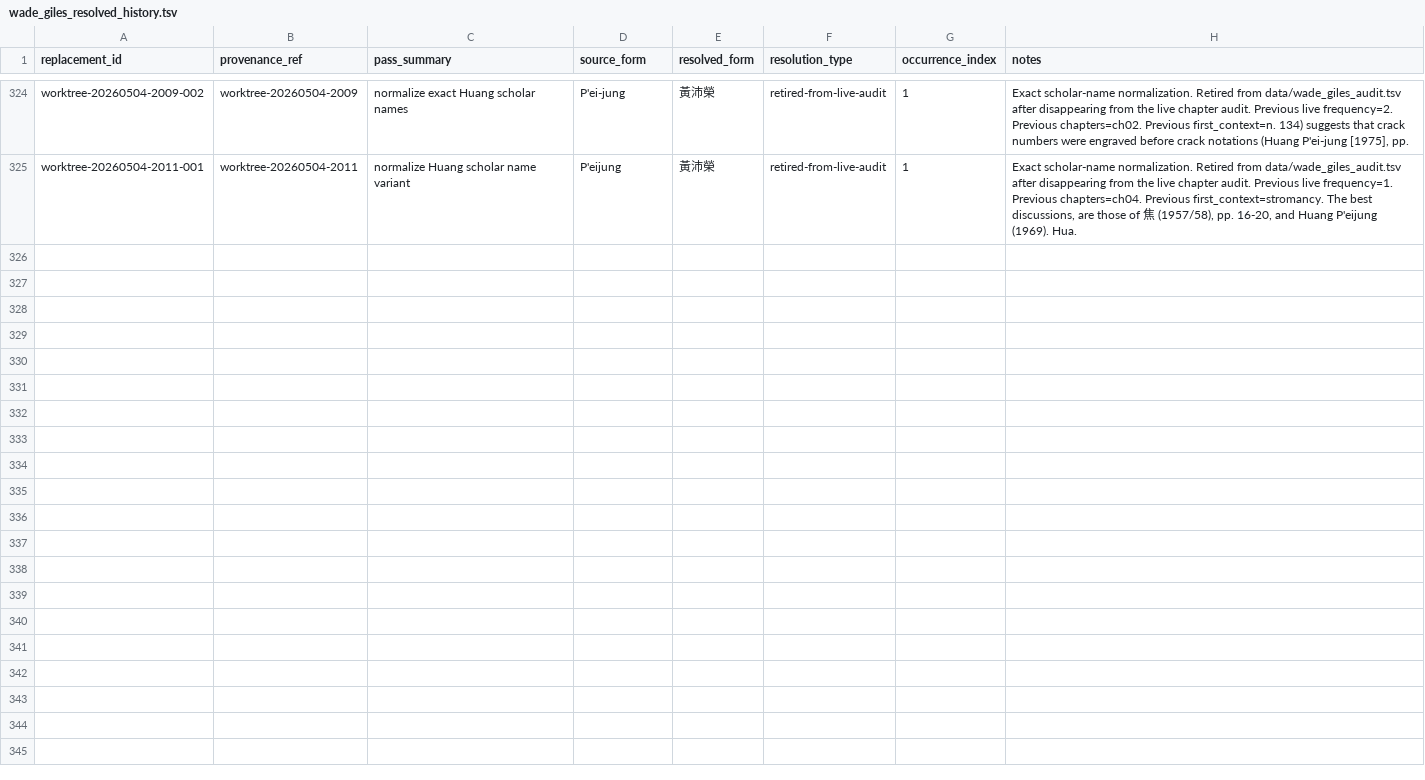
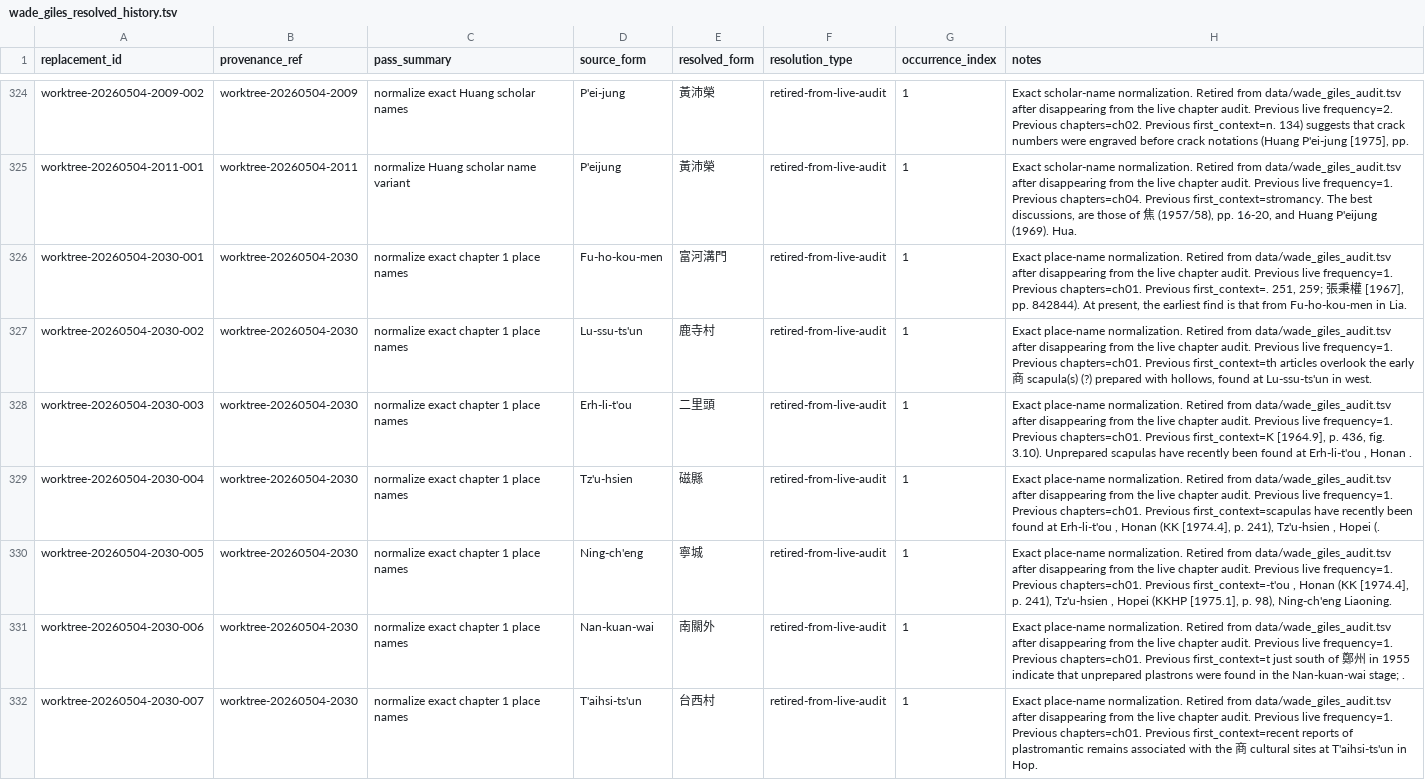
Before and after one commit to nh36/Keightley, a TSV file: data/wade_giles_resolved_history.tsv, drawn as a sheet; only a part is shown, gaps mark what is left out.

```diff
--- a/data/wade_giles_resolved_history.tsv
+++ b/data/wade_giles_resolved_history.tsv
@@ -325 +325,8 @@ worktree-20260504-2009-002	worktree-20260504-2009	normalize exact Huang scholar
 worktree-20260504-2011-001	worktree-20260504-2011	normalize Huang scholar name variant	P'eijung	黃沛榮	retired-from-live-audit	1	Exact scholar-name normalization. Retired from data/wade_giles_audit.tsv after disappearing from the live chapter audit. Previous live frequency=1. Previous chapters=ch04. Previous first_context=stromancy. The best discussions, are those of 焦 (1957/58), pp. 16-20, and Huang P'eijung (1969). Hua.
+worktree-20260504-2030-001	worktree-20260504-2030	normalize exact chapter 1 place names	Fu-ho-kou-men	富河溝門	retired-from-live-audit	1	Exact place-name normalization. Retired from data/wade_giles_audit.tsv after disappearing from the live chapter audit. Previous live frequency=1. Previous chapters=ch01. Previous first_context=. 251, 259; 張秉權 [1967], pp. 842844). At present, the earliest find is that from Fu-ho-kou-men in Lia.
+worktree-20260504-2030-002	worktree-20260504-2030	normalize exact chapter 1 place names	Lu-ssu-ts'un	鹿寺村	retired-from-live-audit	1	Exact place-name normalization. Retired from data/wade_giles_audit.tsv after disappearing from the live chapter audit. Previous live frequency=1. Previous chapters=ch01. Previous first_context=th articles overlook the early 商 scapula(s) (?) prepared with hollows, found at Lu-ssu-ts'un in west.
+worktree-20260504-2030-003	worktree-20260504-2030	normalize exact chapter 1 place names	Erh-li-t'ou	二里頭	retired-from-live-audit	1	Exact place-name normalization. Retired from data/wade_giles_audit.tsv after disappearing from the live chapter audit. Previous live frequency=1. Previous chapters=ch01. Previous first_context=K [1964.9], p. 436, fig. 3.10). Unprepared scapulas have recently been found at Erh-li-t'ou , Honan .
+worktree-20260504-2030-004	worktree-20260504-2030	normalize exact chapter 1 place names	Tz'u-hsien	磁縣	retired-from-live-audit	1	Exact place-name normalization. Retired from data/wade_giles_audit.tsv after disappearing from the live chapter audit. Previous live frequency=1. Previous chapters=ch01. Previous first_context=scapulas have recently been found at Erh-li-t'ou , Honan (KK [1974.4], p. 241), Tz'u-hsien , Hopei (.
+worktree-20260504-2030-005	worktree-20260504-2030	normalize exact chapter 1 place names	Ning-ch'eng	寧城	retired-from-live-audit	1	Exact place-name normalization. Retired from data/wade_giles_audit.tsv after disappearing from the live chapter audit. Previous live frequency=1. Previous chapters=ch01. Previous first_context=-t'ou , Honan (KK [1974.4], p. 241), Tz'u-hsien , Hopei (KKHP [1975.1], p. 98), Ning-ch'eng Liaoning.
+worktree-20260504-2030-006	worktree-20260504-2030	normalize exact chapter 1 place names	Nan-kuan-wai	南關外	retired-from-live-audit	1	Exact place-name normalization. Retired from data/wade_giles_audit.tsv after disappearing from the live chapter audit. Previous live frequency=1. Previous chapters=ch01. Previous first_context=t just south of 鄭州 in 1955 indicate that unprepared plastrons were found in the Nan-kuan-wai stage; .
+worktree-20260504-2030-007	worktree-20260504-2030	normalize exact chapter 1 place names	T'aihsi-ts'un	台西村	retired-from-live-audit	1	Exact place-name normalization. Retired from data/wade_giles_audit.tsv after disappearing from the live chapter audit. Previous live frequency=1. Previous chapters=ch01. Previous first_context=recent reports of plastromantic remains associated with the 商 cultural sites at T'aihsi-ts'un in Hop.
```
Also changed, not shown: data/wade_giles_audit.tsv, 1 other file.
